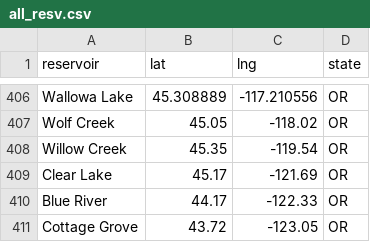
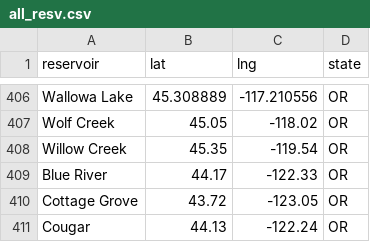
Before and after one commit to lfarrell/Western-Water, a CSV file: station_data/all_resv.csv, drawn as a sheet; only a part is shown, gaps mark what is left out; the shorter side is filled out with more unchanged rows; the diff names each change by its address in the sheet, - before the commit and + after, or states it on an @@ line.

```diff
--- a/station_data/all_resv.csv
+++ b/station_data/all_resv.csv
-row 409: Clear Lake | 45.17 | -121.69 | OR
```
Also changed, not shown: 3 other files.
